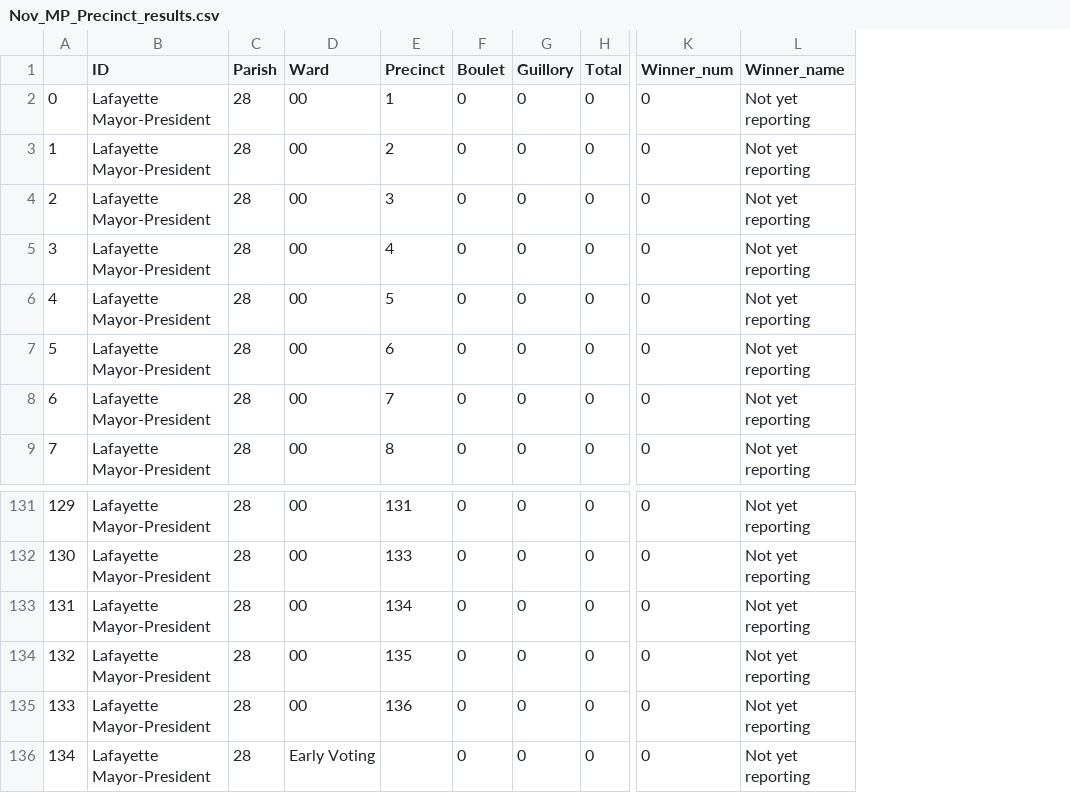
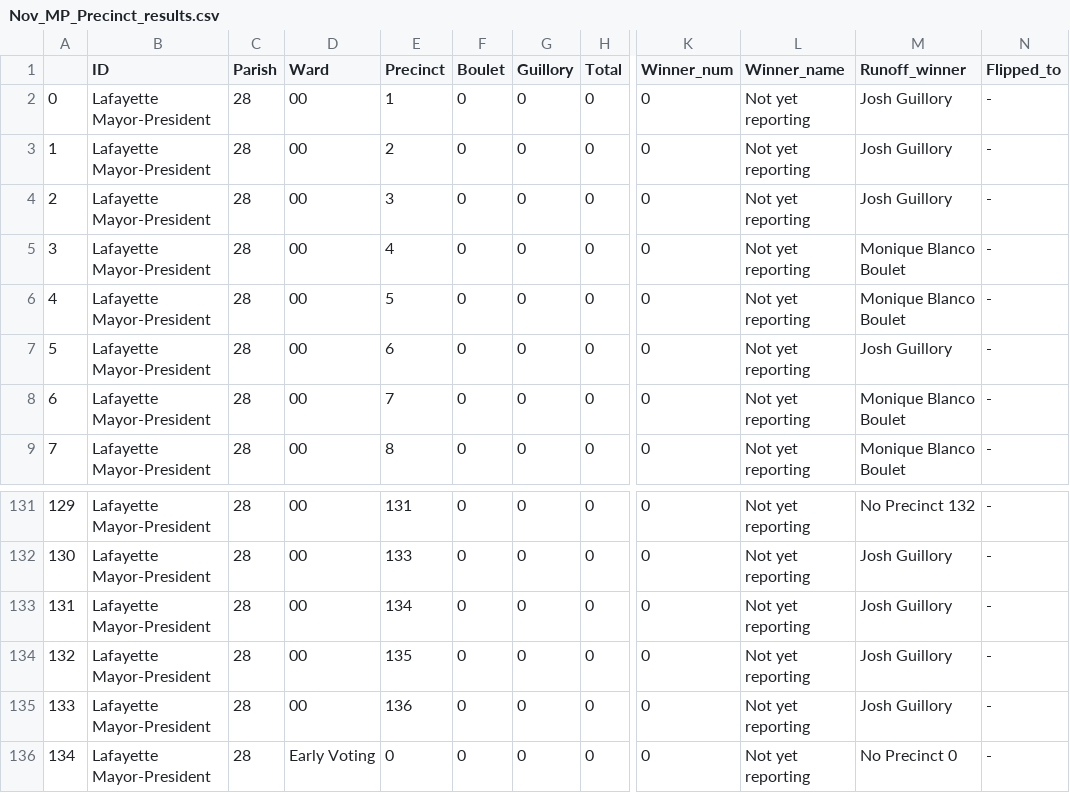
Before and after one commit to jandrewcapps/election_results, a CSV file: Nov_MP_Precinct_results.csv, drawn as a sheet; only a part is shown, gaps mark what is left out; the diff names each change by its address in the sheet, - before the commit and + after, or states it on an @@ line.

```diff
--- a/Nov_MP_Precinct_results.csv
+++ b/Nov_MP_Precinct_results.csv
+column M (Runoff_winner), rows 2-9: Josh Guillory | Josh Guillory | Josh Guillory | Monique Blanco Boulet | Monique Blanco Boulet | Josh Guillory | Monique Blanco Boulet | Monique Blanco Boulet; rows 131-136: No Precinct 132 | Josh Guillory | Josh Guillory | Josh Guillory | Josh Guillory | No Precinct 0
+column N (Flipped_to), rows 2-9: all -; rows 131-136: all -
-E136 (Precinct): (empty)
+E136 (Precinct): 0
```
Also changed, not shown: 1 other file.
